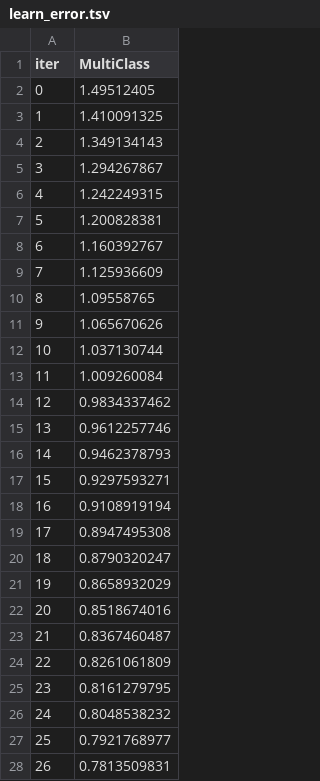
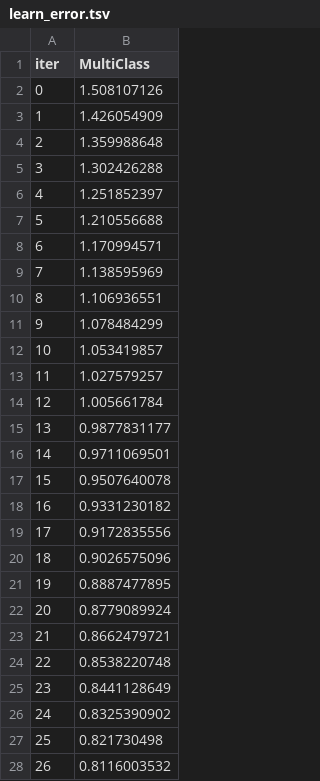
Before and after one commit to Aliislei/GCI_1_BusinessMachines, a TSV file: catboost_info/learn_error.tsv, drawn as a sheet; only a part is shown; the diff covers the shown part only.

```diff
--- a/catboost_info/learn_error.tsv
+++ b/catboost_info/learn_error.tsv
@@ -1,28 +1,28 @@
 iter	MultiClass
-0	1.49512405
-1	1.410091325
-2	1.349134143
-3	1.294267867
-4	1.242249315
-5	1.200828381
-6	1.160392767
-7	1.125936609
-8	1.09558765
-9	1.065670626
-10	1.037130744
-11	1.009260084
-12	0.9834337462
-13	0.9612257746
-14	0.9462378793
-15	0.9297593271
-16	0.9108919194
-17	0.8947495308
-18	0.8790320247
-19	0.8658932029
-20	0.8518674016
-21	0.8367460487
-22	0.8261061809
-23	0.8161279795
-24	0.8048538232
-25	0.7921768977
-26	0.7813509831
+0	1.508107126
+1	1.426054909
+2	1.359988648
+3	1.302426288
+4	1.251852397
+5	1.210556688
+6	1.170994571
+7	1.138595969
+8	1.106936551
+9	1.078484299
+10	1.053419857
+11	1.027579257
+12	1.005661784
+13	0.9877831177
+14	0.9711069501
+15	0.9507640078
+16	0.9331230182
+17	0.9172835556
+18	0.9026575096
+19	0.8887477895
+20	0.8779089924
+21	0.8662479721
+22	0.8538220748
+23	0.8441128649
+24	0.8325390902
+25	0.821730498
+26	0.8116003532
```
Also changed, not shown: 23 edited cells elsewhere in this file, catboost_info/time_left.tsv, 4 other files.
